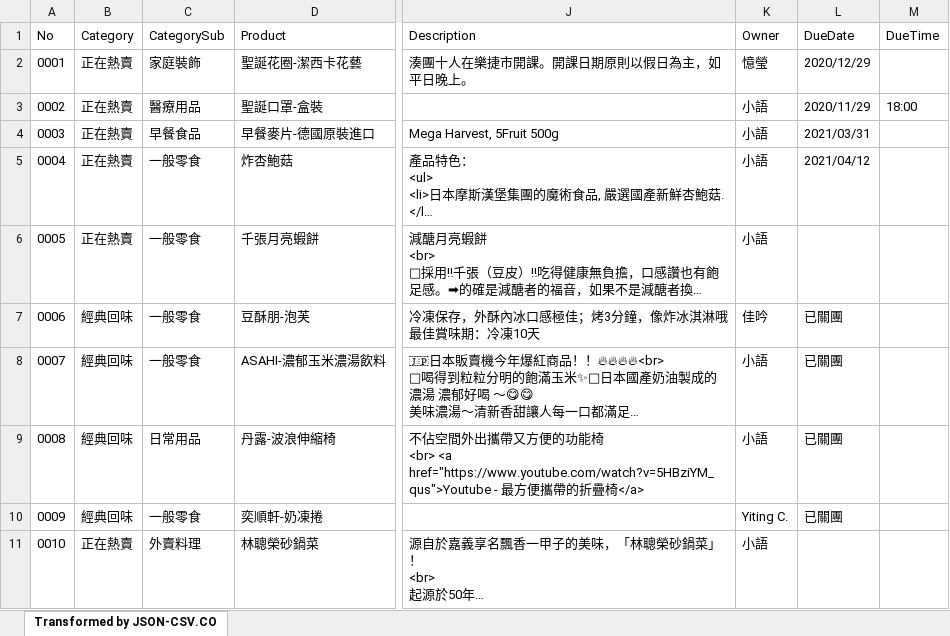
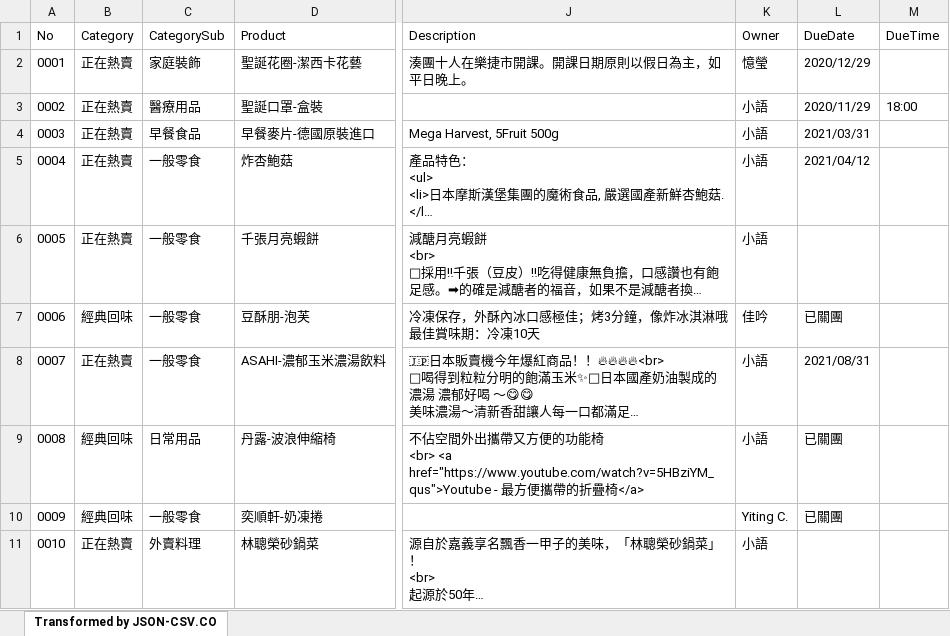
Before and after one commit to TCWang/AiCity2019, an Excel workbook: db/AiCity-79-GroupBuying.xlsx, sheet Transformed by JSON-CSV.CO, drawn as a sheet; only a part is shown, gaps mark what is left out; long unchanged cells end in …; values as stored, in another font and other column widths than the file's, no borders; the diff names each change by its address in the sheet, - before the commit and + after, or states it on an @@ line.

```diff
--- a/db/AiCity-79-GroupBuying.xlsx (sheet Transformed by JSON-CSV.CO)
+++ b/db/AiCity-79-GroupBuying.xlsx (sheet Transformed by JSON-CSV.CO)
-B8 (Category): 經典回味
+B8 (Category): 正在熱賣
-L8 (DueDate): 已關團
+L8 (DueDate): 2021/08/31
```
Also changed, not shown: 1 other file.
